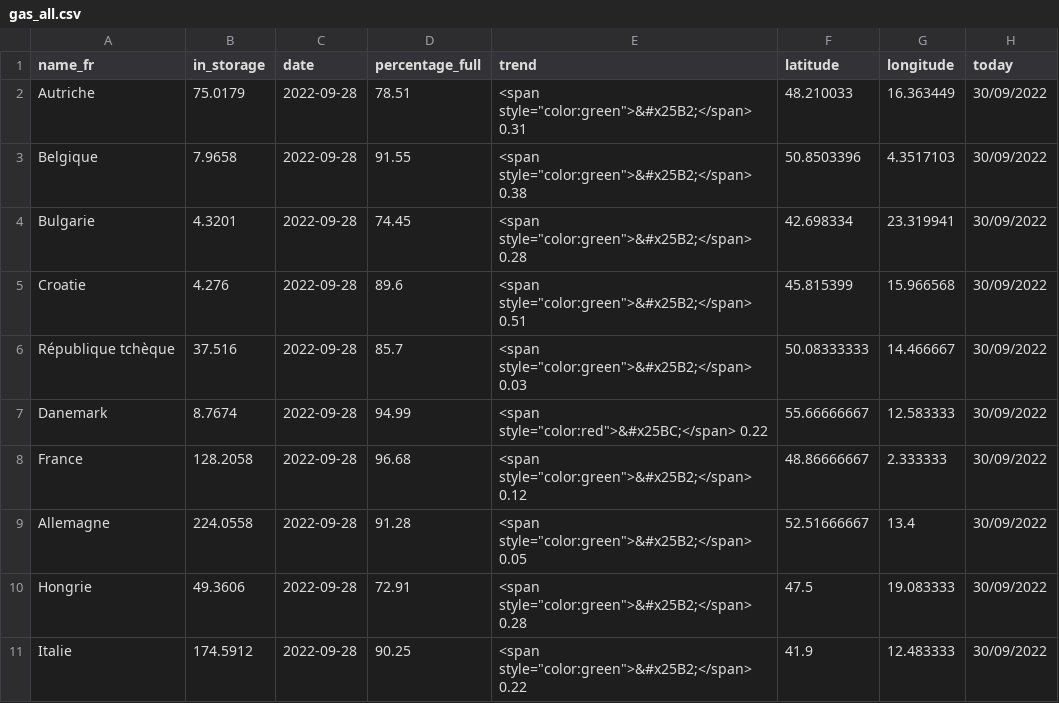
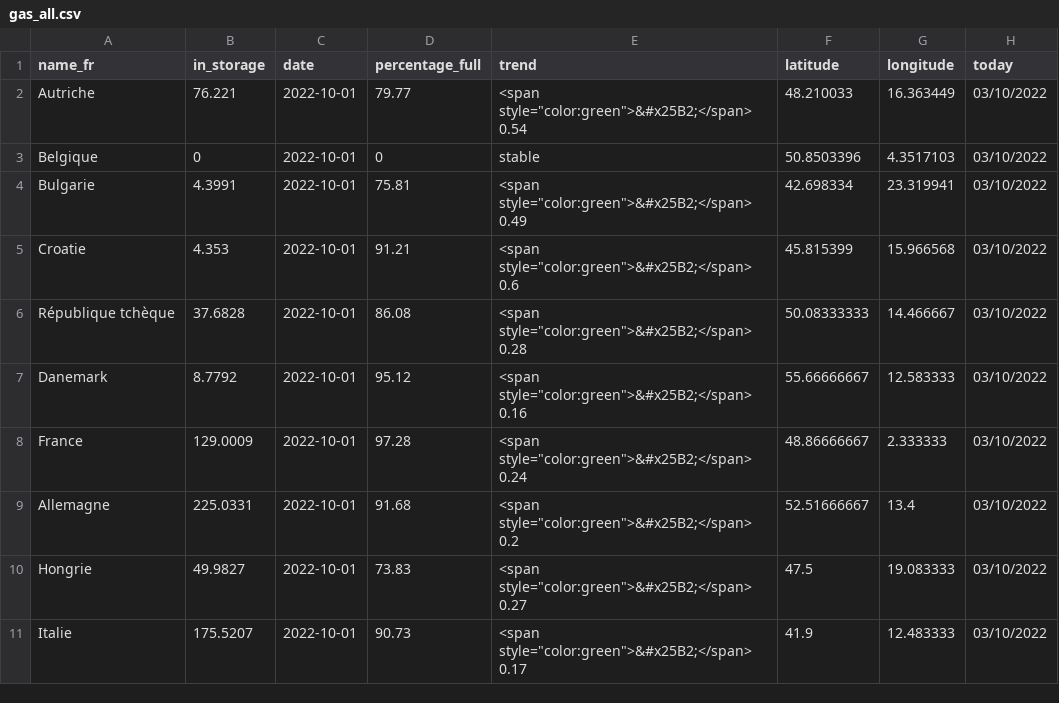
Before and after one commit to amcaw/gas_europe, a CSV file: gas_all.csv, drawn as a sheet; only a part is shown; the diff covers the shown part only.

```diff
--- a/gas_all.csv
+++ b/gas_all.csv
@@ -1,11 +1,11 @@
 name_fr,in_storage,date,percentage_full,trend,latitude,longitude,today
-Autriche,75.0179,2022-09-28,78.51,"<span style=""color:green"">&#x25B2;</span> 0.31",48.210033,16.363449,30/09/2022
-Belgique,7.9658,2022-09-28,91.55,"<span style=""color:green"">&#x25B2;</span> 0.38",50.8503396,4.3517103,30/09/2022
-Bulgarie,4.3201,2022-09-28,74.45,"<span style=""color:green"">&#x25B2;</span> 0.28",42.698334,23.319941,30/09/2022
-Croatie,4.276,2022-09-28,89.6,"<span style=""color:green"">&#x25B2;</span> 0.51",45.815399,15.966568,30/09/2022
-République tchèque,37.516,2022-09-28,85.7,"<span style=""color:green"">&#x25B2;</span> 0.03",50.08333333,14.466667,30/09/2022
-Danemark,8.7674,2022-09-28,94.99,"<span style=""color:red"">&#x25BC;</span> 0.22",55.66666667,12.583333,30/09/2022
-France,128.2058,2022-09-28,96.68,"<span style=""color:green"">&#x25B2;</span> 0.12",48.86666667,2.333333,30/09/2022
-Allemagne,224.0558,2022-09-28,91.28,"<span style=""color:green"">&#x25B2;</span> 0.05",52.51666667,13.4,30/09/2022
-Hongrie,49.3606,2022-09-28,72.91,"<span style=""color:green"">&#x25B2;</span> 0.28",47.5,19.083333,30/09/2022
-Italie,174.5912,2022-09-28,90.25,"<span style=""color:green"">&#x25B2;</span> 0.22",41.9,12.483333,30/09/2022
+Autriche,76.221,2022-10-01,79.77,"<span style=""color:green"">&#x25B2;</span> 0.54",48.210033,16.363449,03/10/2022
+Belgique,0,2022-10-01,0,stable,50.8503396,4.3517103,03/10/2022
+Bulgarie,4.3991,2022-10-01,75.81,"<span style=""color:green"">&#x25B2;</span> 0.49",42.698334,23.319941,03/10/2022
+Croatie,4.353,2022-10-01,91.21,"<span style=""color:green"">&#x25B2;</span> 0.6",45.815399,15.966568,03/10/2022
+République tchèque,37.6828,2022-10-01,86.08,"<span style=""color:green"">&#x25B2;</span> 0.28",50.08333333,14.466667,03/10/2022
+Danemark,8.7792,2022-10-01,95.12,"<span style=""color:green"">&#x25B2;</span> 0.16",55.66666667,12.583333,03/10/2022
+France,129.0009,2022-10-01,97.28,"<span style=""color:green"">&#x25B2;</span> 0.24",48.86666667,2.333333,03/10/2022
+Allemagne,225.0331,2022-10-01,91.68,"<span style=""color:green"">&#x25B2;</span> 0.2",52.51666667,13.4,03/10/2022
+Hongrie,49.9827,2022-10-01,73.83,"<span style=""color:green"">&#x25B2;</span> 0.27",47.5,19.083333,03/10/2022
+Italie,175.5207,2022-10-01,90.73,"<span style=""color:green"">&#x25B2;</span> 0.17",41.9,12.483333,03/10/2022
```
Also changed, not shown: 54 edited cells elsewhere in this file, gas_be.csv.
